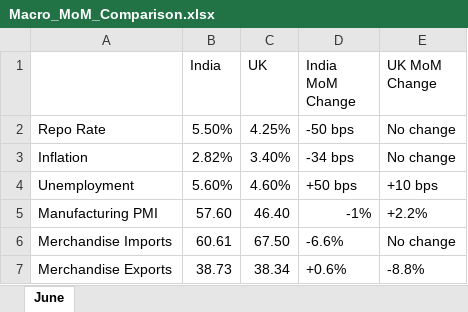
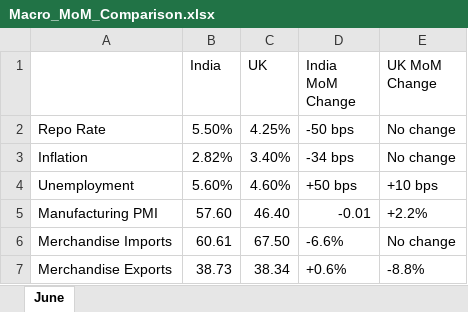
Before and after one commit to ukibc-iu/economic-indices, an Excel workbook: data/Macro_MoM_Comparison.xlsx, sheet June, drawn as a sheet; values as stored, in another font and other column widths than the file's, no borders; the diff names each change by its address in the sheet, - before the commit and + after, or states it on an @@ line.

Commit message:
Update Macro_MoM_Comparison.xlsx

```diff
--- a/data/Macro_MoM_Comparison.xlsx (sheet June)
+++ b/data/Macro_MoM_Comparison.xlsx (sheet June)
-D5 (India MoM Change): -1%
+D5 (India MoM Change): -0.01
```
